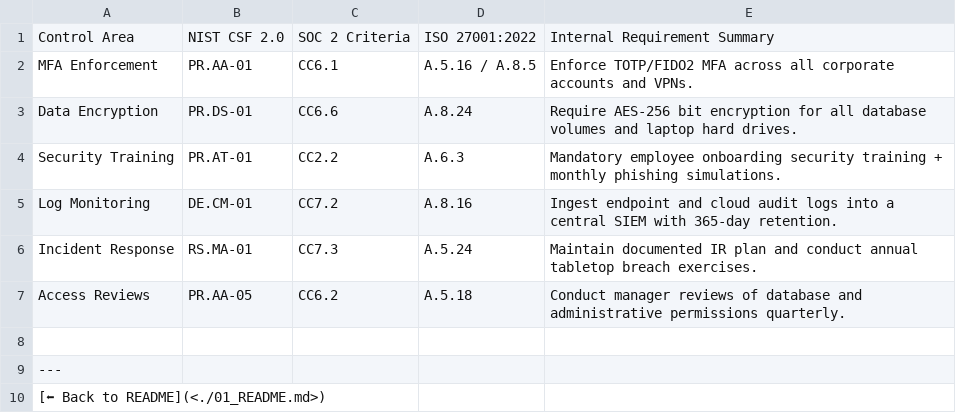
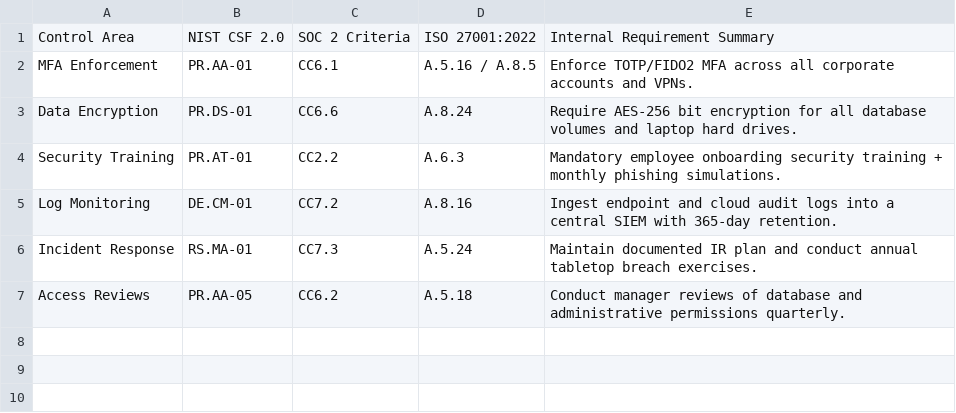
Before and after one commit to lbusch100-droid/GRC-Cybersecurity-portfolio, a CSV file: 05_Control_Mapping_Matrix.csv, drawn as a sheet; the diff names each change by its address in the sheet, - before the commit and + after, or states it on an @@ line.

Commit message:
05_Control_Mapping_Matrix.csv

```diff
--- a/05_Control_Mapping_Matrix.csv
+++ b/05_Control_Mapping_Matrix.csv
-row 8: (empty)
-row 9: ---
-row 10: [⬅ Back to README](<./01_README.md>)
```
